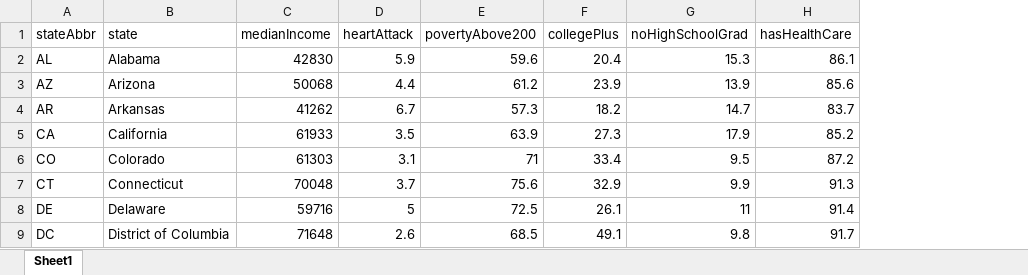
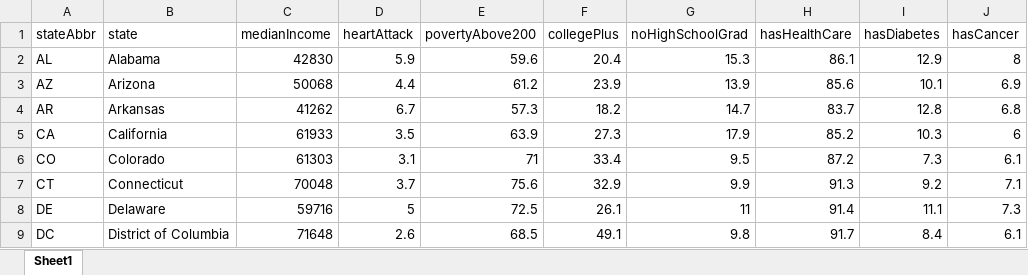
Before and after one commit to rupalimayekar/DataJournalism, an Excel workbook: data/datacorr.xlsx, sheet Sheet1, drawn as a sheet; only a part is shown; values as stored, in another font and other column widths than the file's, no borders; the diff names each change by its address in the sheet, - before the commit and + after, or states it on an @@ line.

Commit message:
Changed the data set and updated code to reflect that. Updated Readme

```diff
--- a/data/datacorr.xlsx (sheet Sheet1)
+++ b/data/datacorr.xlsx (sheet Sheet1)
+column I (hasDiabetes), rows 2-9: 12.9 | 10.1 | 12.8 | 10.3 | 7.3 | 9.2 | 11.1 | 8.4
+column J (hasCancer), rows 2-9: 8 | 6.9 | 6.8 | 6 | 6.1 | 7.1 | 7.3 | 6.1
```
Also changed, not shown: 7 other files.
